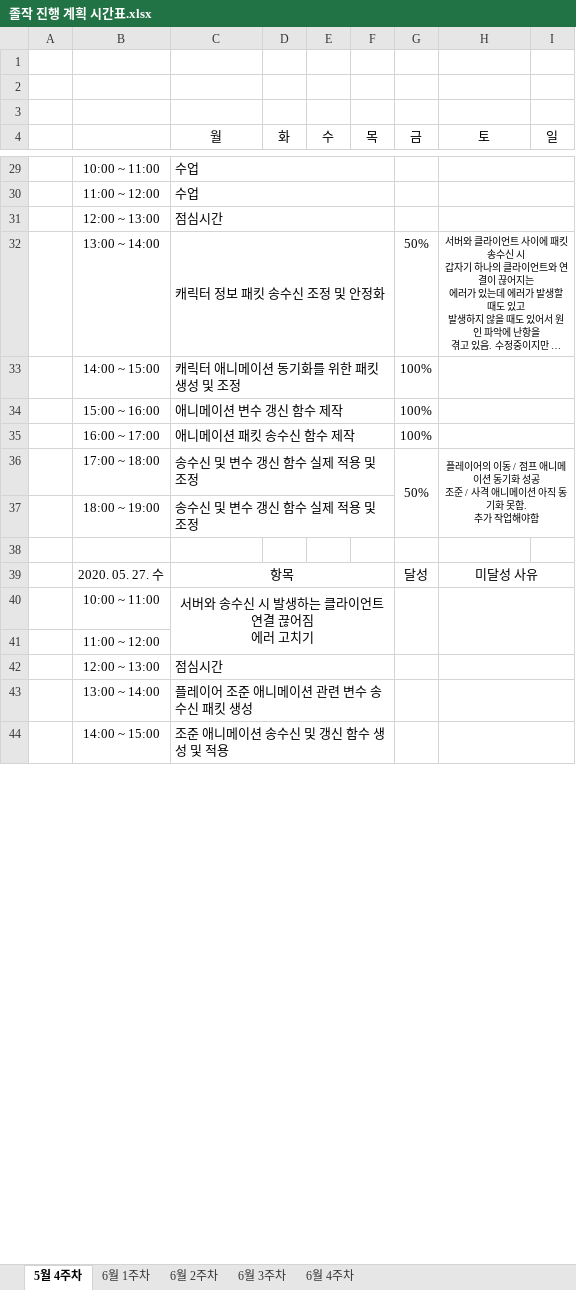
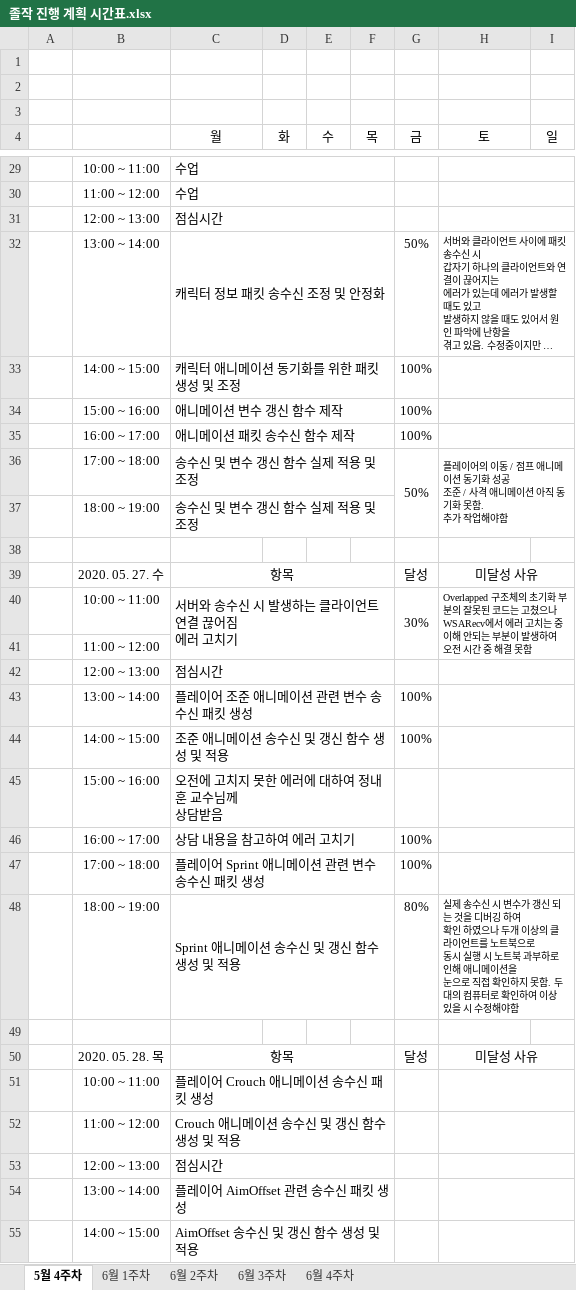
Before and after one commit to ymk1477/Project_Survivor_Kit, an Excel workbook: 졸작 진행 계획 시간표.xlsx, sheet 5월 4주차, drawn as a sheet; only a part is shown, gaps mark what is left out; long unchanged cells end in …; values as stored, in another font and other column widths than the file's, no borders; addresses are those after the commit; ↵ is a line break in a cell; the diff covers the shown part only; the diff names each change by its address in the sheet, - before the commit and + after, or states it on an @@ line.

Commit message:
서버 에러 수정 완료 / 플레이어 조준 애니메이션 동기화 완료 / Sprint 애니메이션 동기화 작업 80% 완료

```diff
--- a/졸작 진행 계획 시간표.xlsx (sheet 5월 4주차)
+++ b/졸작 진행 계획 시간표.xlsx (sheet 5월 4주차)
-H32 alignment: center
+H32 alignment: left
-H36 alignment: center
+H36 alignment: left
-C40 alignment: center
+C40 alignment: left
-G40 (금): (empty)
+G40 (금): 30%
-H40 (토): (empty)
+H40 (토): Overlapped 구조체의 초기화 부분의 잘못된 코드는 고쳤으나 WSARecv에서 에러 고치는 중 이해 안되는 부분이 발생하여 오전 시간 중 해결 못함
-G43 (금): (empty)
+G43 (금): 100%
+row 44:  | 14:00 ~ 15:00 | 조준 애니메이션 송수신 및 갱신 함수 생성 및 적용 |  |  |  | 100%
+row 45:  | 15:00 ~ 16:00 | 오전에 고치지 못한 에러에 대하여 정내훈 교수님께 ↵ 상담받음
+row 46:  | 16:00 ~ 17:00 | 상담 내용을 참고하여 에러 고치기 |  |  |  | 100%
+row 47:  | 17:00 ~ 18:00 | 플레이어 Sprint 애니메이션 관련 변수 송수신 패킷 생성 |  |  |  | 100%
+row 48:  | 18:00 ~ 19:00 | Sprint 애니메이션 송수신 및 갱신 함수 생성 및 적용 |  |  |  | 80% | 실제 송수신 시 변수가 갱신 되는 것을 디버깅 하여 ↵ 확인 하였으나 두개 이상의 클라이언트를 노트북으로 ↵ 동시 실행 시 노트북 과부하로 인해 애니메이션을 ↵ 눈으로 직접 확인하지 못함. 두대의 컴퓨터로 확인하여 이상 있을 시 수정해야함
+row 49: (empty)
+row 50:  | 2020. 05. 28. 목 | 항목 |  |  |  | 달성 | 미달성 사유
+row 51:  | 10:00 ~ 11:00 | 플레이어 Crouch 애니메이션 송수신 패킷 생성
+row 52:  | 11:00 ~ 12:00 | Crouch 애니메이션 송수신 및 갱신 함수 생성 및 적용
+row 53:  | 12:00 ~ 13:00 | 점심시간
+row 54:  | 13:00 ~ 14:00 | 플레이어 AimOffset 관련 송수신 패킷 생성
-C55 (월): 조준 애니메이션 송수신 및 갱신 함수 생성 및 적용
+C55 (월): AimOffset 송수신 및 갱신 함수 생성 및 적용
```
Also changed, not shown: 3 edited cells, cell formats and merged cells elsewhere in this sheet, 8 other files.
